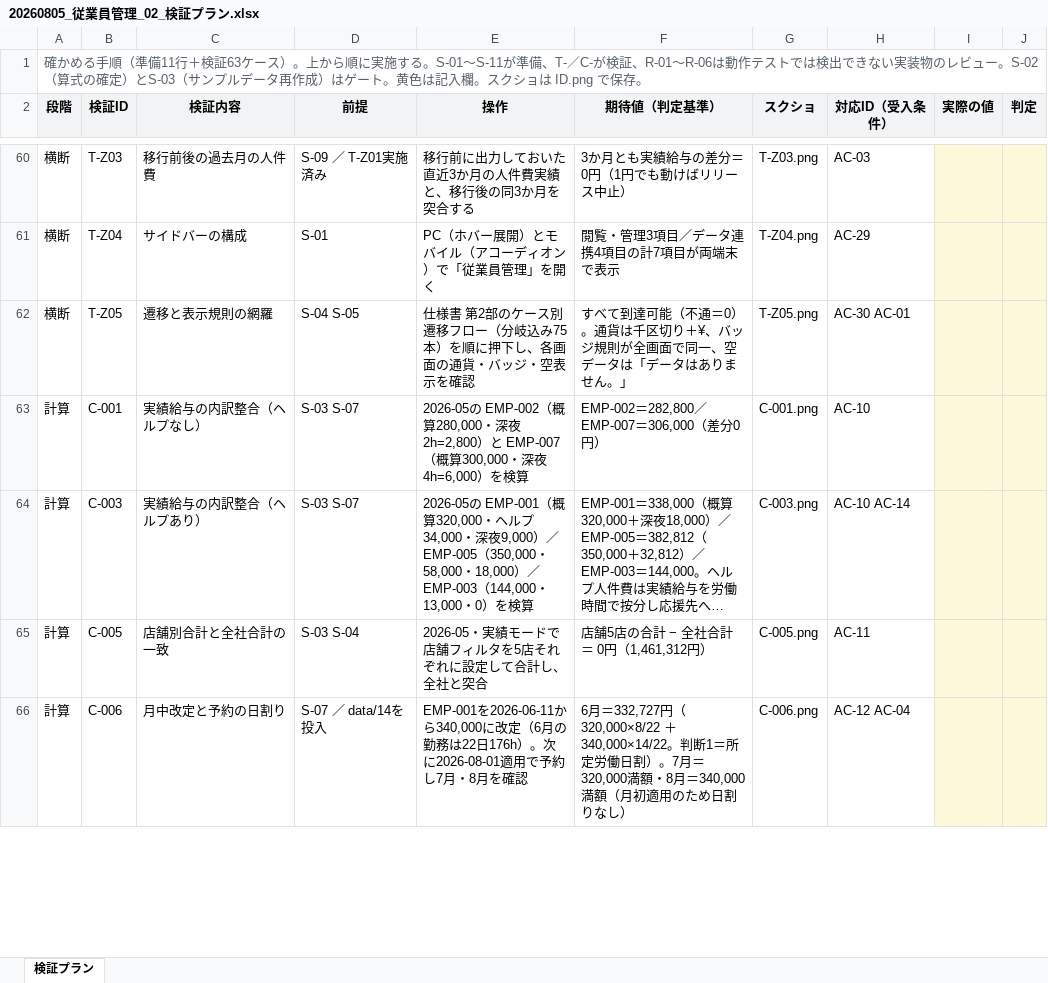
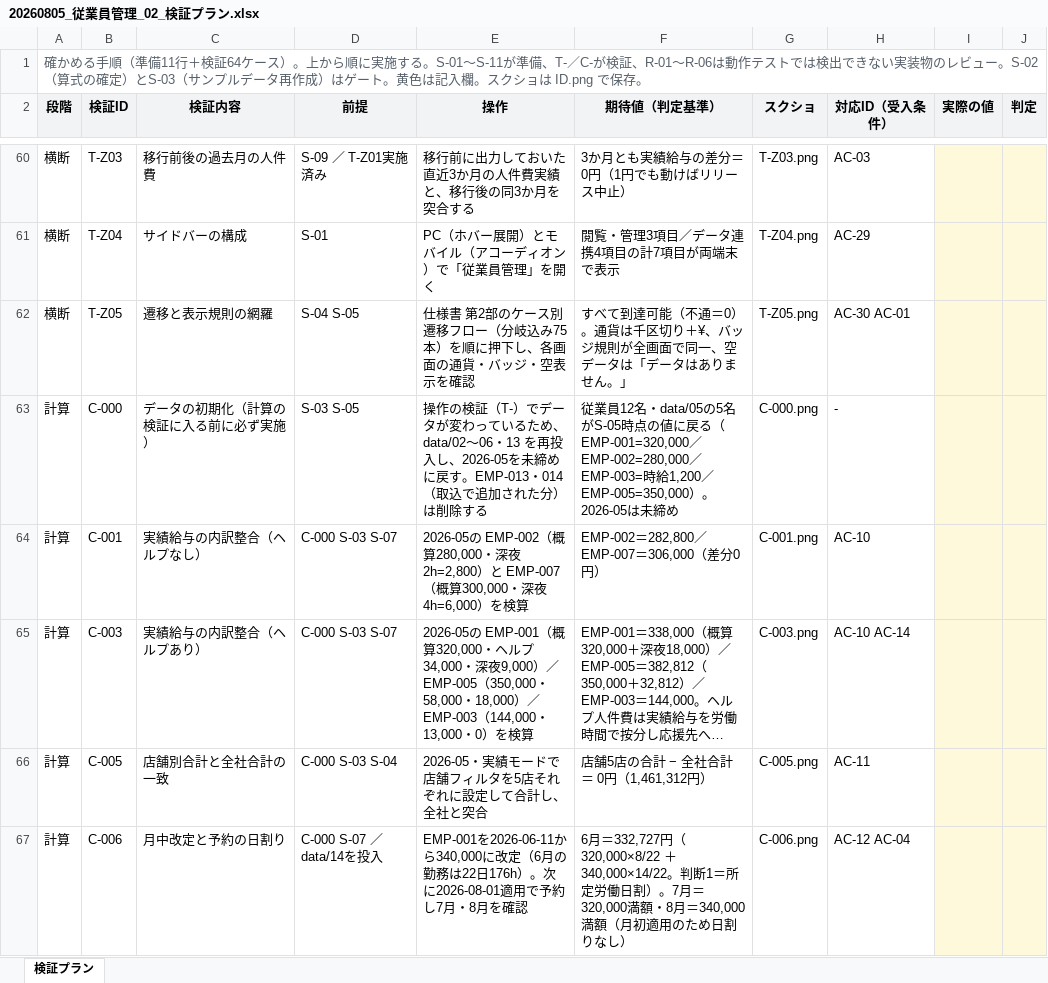
Before and after one commit to suguru789987/rakmy-employee-mgmt-spec, an Excel workbook: 20260805_従業員管理_02_検証プラン.xlsx, sheet 検証プラン, drawn as a sheet; only a part is shown, gaps mark what is left out; long unchanged cells end in …; values as stored, in another font and other column widths than the file's, no borders; addresses are those after the commit; the diff covers the shown part only; the diff names each change by its address in the sheet, - before the commit and + after, or states it on an @@ line.

```diff
--- a/20260805_従業員管理_02_検証プラン.xlsx (sheet 検証プラン)
+++ b/20260805_従業員管理_02_検証プラン.xlsx (sheet 検証プラン)
-A1 (段階): …行＋検証63ケース）…
+A1 (段階): …行＋検証64ケース）…
+row 63: 計算 | C-000 | データの初期化（計算の検証に入る前に必ず実施） | S-03 S-05 | 操作の検証（T-）でデータが変わっているため、data/02〜06・13 を再投入し、2026-05を未締めに戻す。EMP-013・014（取込で追加された分）は削除する | 従業員12名・data/05の5名がS-05時点の値に戻る（EMP-001=320,000／EMP-002=280,000／EMP-003=時給1,200／EMP-005=350,000）。2026-05は未締め | C-000.png | -
-D64:D65 (前提): S-03 S-07
+D64:D65 (前提): C-000 S-03 S-07
-D66 (前提): S-03 S-04
+D66 (前提): C-000 S-03 S-04
-D67 (前提): S-07 ／ data/14を投入
+D67 (前提): C-000 S-07 ／ data/14を投入
```
Also changed, not shown: 11 edited cells elsewhere in this sheet, 20260805_従業員管理_00_定義表.xlsx, 20260805_従業員管理_01_確認表.xlsx, 5 other files.
